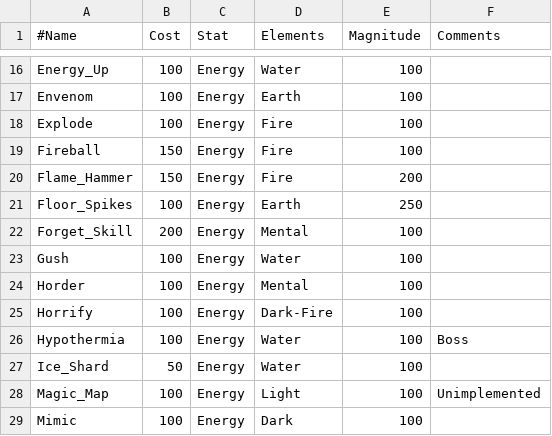
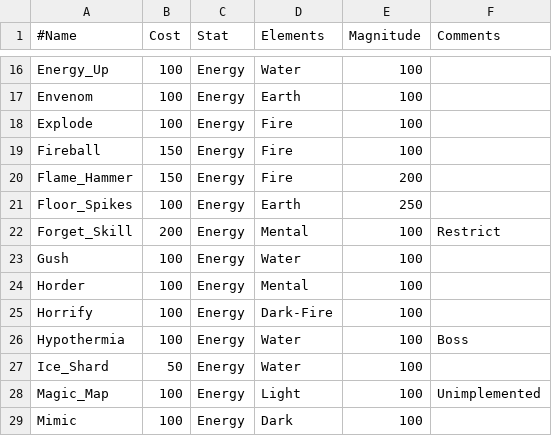
Before and after one commit to XBigTK13X/Aigilas, a CSV file: aigilas/assets/data/skills.csv, drawn as a sheet; only a part is shown, gaps mark what is left out.

Commit message:
Enemies now only select skills that aren't restricted to bosses and players. RegenAll displays with a + symbol and actually regens.

```diff
--- a/aigilas/assets/data/skills.csv
+++ b/aigilas/assets/data/skills.csv
@@ -21,3 +21,3 @@ Flame_Hammer,150,Energy,Fire,200,
 Floor_Spikes,100,Energy,Earth,250,
-Forget_Skill,200,Energy,Mental,100,
+Forget_Skill,200,Energy,Mental,100,Restrict
 Gush,100,Energy,Water,100,
```
Also changed, not shown: 5 other files.
